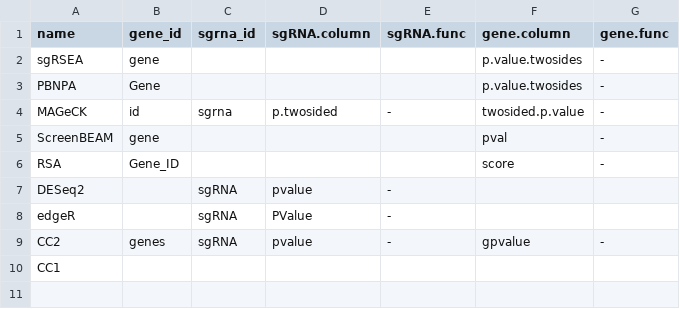
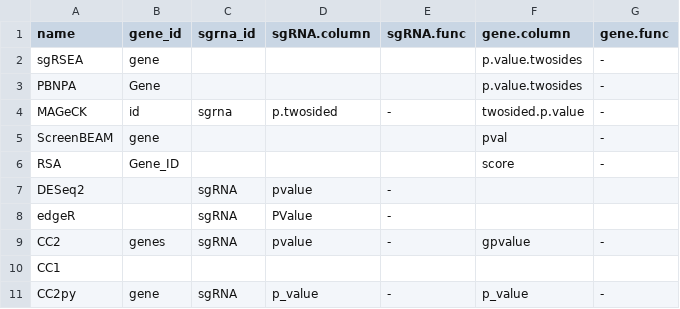
Before and after one commit to LiuzLab/CB2Bench, a TSV file: inst/extdata/twosided-expr.tsv, drawn as a sheet; the diff names each change by its address in the sheet, - before the commit and + after, or states it on an @@ line.

```diff
--- a/inst/extdata/twosided-expr.tsv
+++ b/inst/extdata/twosided-expr.tsv
+row 11: CC2py | gene | sgRNA | p_value | - | p_value | -
```
Also changed, not shown: inst/extdata/negative-expr.tsv, 13 other files.
